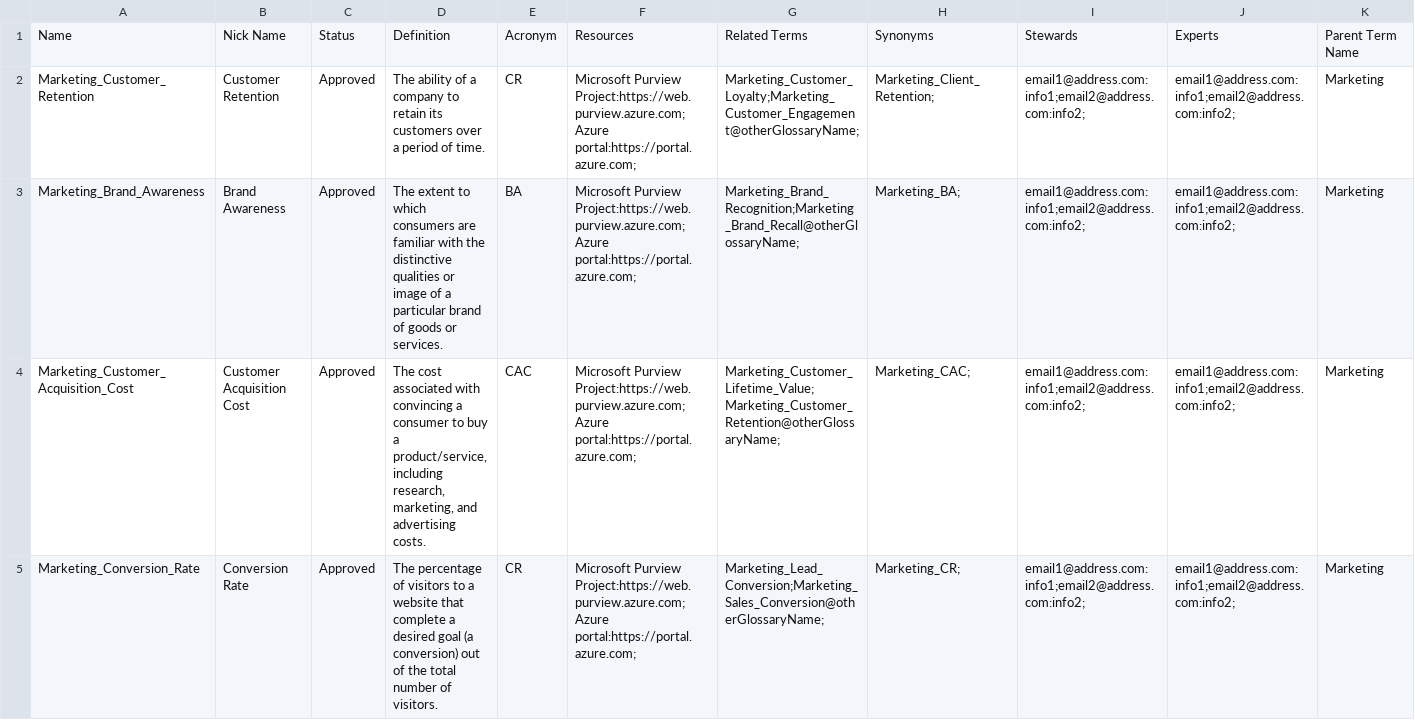
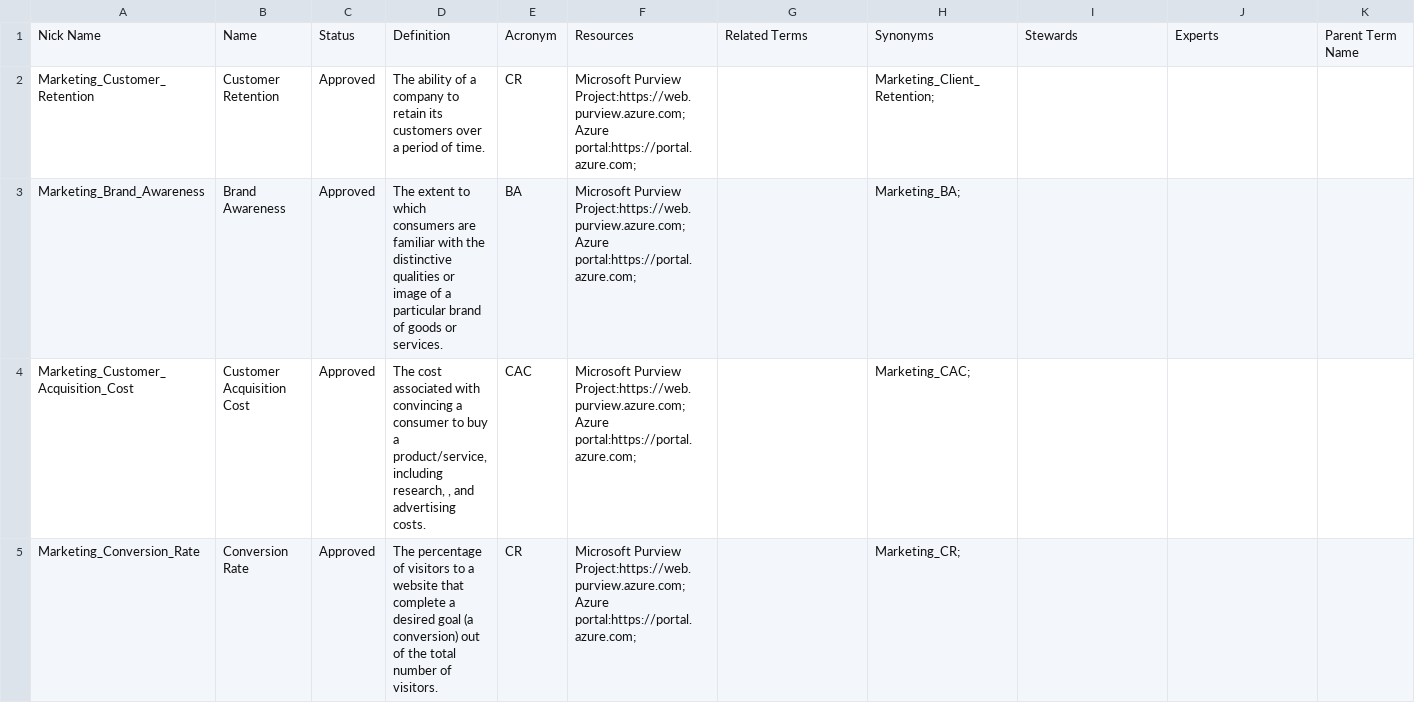
Before and after one commit to brown9804/MicrosoftCloudEssentialsHub, a CSV file: 0_Azure/5_DataProtectionMng/0_Purview/demos/3_Bulk_UploadGlossaryTerms/_samples_glossary_terms/Marketing_Glossary.csv, drawn as a sheet; only a part is shown; the diff names each change by its address in the sheet, - before the commit and + after, or states it on an @@ line.

```diff
--- a/0_Azure/5_DataProtectionMng/0_Purview/demos/3_Bulk_UploadGlossaryTerms/_samples_glossary_terms/Marketing_Glossary.csv
+++ b/0_Azure/5_DataProtectionMng/0_Purview/demos/3_Bulk_UploadGlossaryTerms/_samples_glossary_terms/Marketing_Glossary.csv
-A1: Name
+A1: Nick Name
-B1: Nick Name
+B1: Name
-G2: Marketing_Customer_Loyalty;Marketing_Customer_Engagement@otherGlossaryName;
+G2: (empty)
-I2:I5: email1@address.com:info1;email2@address.com:info2;
+I2:I5: (empty)
-J2:J5: email1@address.com:info1;email2@address.com:info2;
+J2:J5: (empty)
-K2:K5: Marketing
+K2:K5: (empty)
-G3: Marketing_Brand_Recognition;Marketing_Brand_Recall@otherGlossaryName;
+G3: (empty)
-D4: …including research, marketing, and advertising…
+D4: …including research, , and advertising…
-G4: Marketing_Customer_Lifetime_Value;Marketing_Customer_Retention@otherGlossaryName;
+G4: (empty)
-G5: Marketing_Lead_Conversion;Marketing_Sales_Conversion@otherGlossaryName;
+G5: (empty)
```
Also changed, not shown: 0_Azure/5_DataProtectionMng/0_Purview/demos/3_Bulk_UploadGlossaryTerms/_samples_glossary_terms/Data_Glossary.csv, 0_Azure/5_DataProtectionMng/0_Purview/demos/3_Bulk_UploadGlossaryTerms/_samples_glossary_terms/Finance_Glossary.csv, 3 other files.
